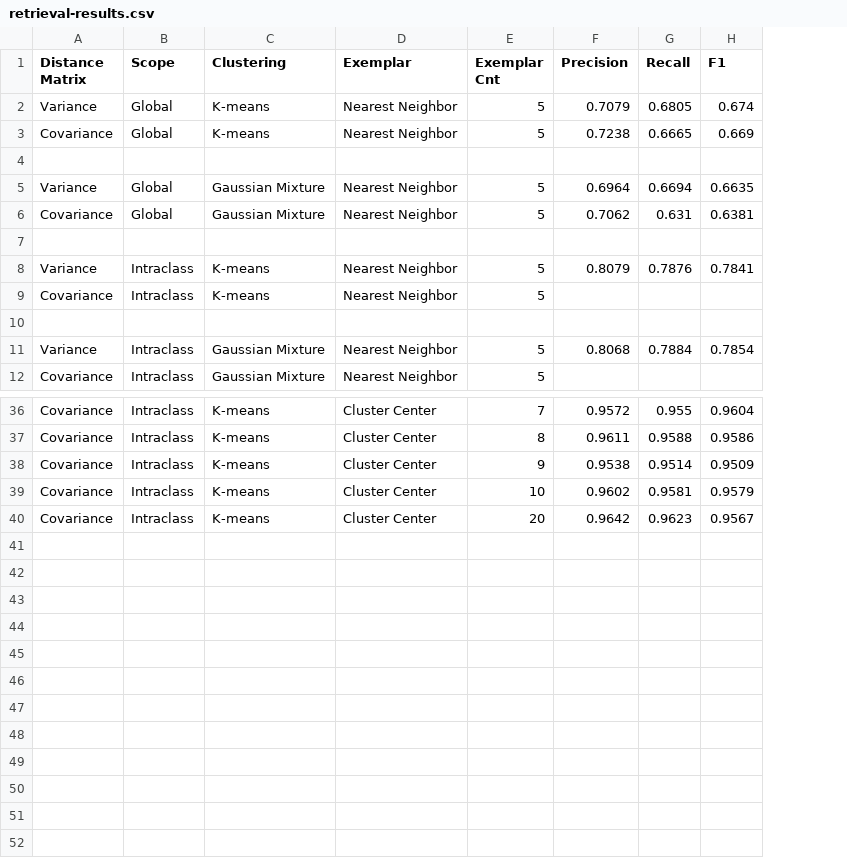
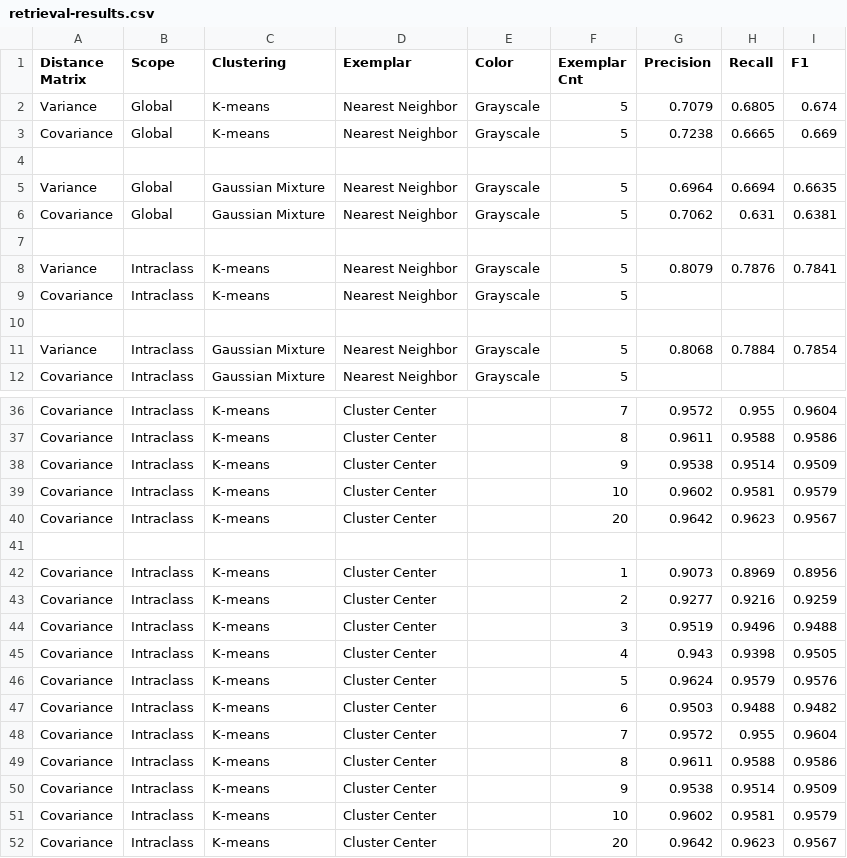
Before and after one commit to JaredFern/stsim, a CSV file: retrieval-results.csv, drawn as a sheet; only a part is shown, gaps mark what is left out; the diff names each change by its address in the sheet, - before the commit and + after, or states it on an @@ line.

Commit message:
color composition-luminance features

```diff
--- a/retrieval-results.csv
+++ b/retrieval-results.csv
+column E (Color), rows 2-12: Grayscale | Grayscale |  | Grayscale | Grayscale |  | Grayscale | Grayscale |  | Grayscale | Grayscale
+row 41: (empty)
+row 42: Covariance | Intraclass | K-means | Cluster Center |  | 1 | 0.9073 | 0.8969 | 0.8956
+row 43: Covariance | Intraclass | K-means | Cluster Center |  | 2 | 0.9277 | 0.9216 | 0.9259
+row 44: Covariance | Intraclass | K-means | Cluster Center |  | 3 | 0.9519 | 0.9496 | 0.9488
+row 45: Covariance | Intraclass | K-means | Cluster Center |  | 4 | 0.943 | 0.9398 | 0.9505
+row 46: Covariance | Intraclass | K-means | Cluster Center |  | 5 | 0.9624 | 0.9579 | 0.9576
+row 47: Covariance | Intraclass | K-means | Cluster Center |  | 6 | 0.9503 | 0.9488 | 0.9482
+row 48: Covariance | Intraclass | K-means | Cluster Center |  | 7 | 0.9572 | 0.955 | 0.9604
+row 49: Covariance | Intraclass | K-means | Cluster Center |  | 8 | 0.9611 | 0.9588 | 0.9586
+row 50: Covariance | Intraclass | K-means | Cluster Center |  | 9 | 0.9538 | 0.9514 | 0.9509
+row 51: Covariance | Intraclass | K-means | Cluster Center |  | 10 | 0.9602 | 0.9581 | 0.9579
+row 52: Covariance | Intraclass | K-means | Cluster Center |  | 20 | 0.9642 | 0.9623 | 0.9567
```
Also changed, not shown: 7 other files.
